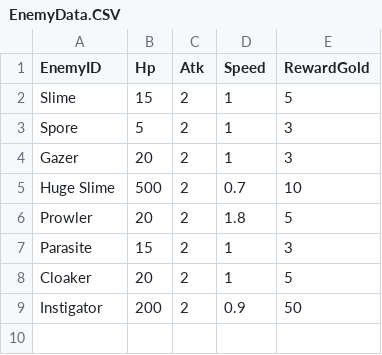
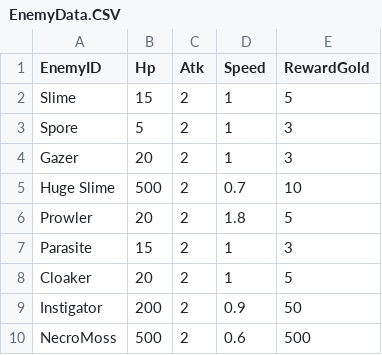
Before and after one commit to CCIT-Team/De.co, a CSV file: Assets/Resources/EnemyData.CSV, drawn as a sheet.

```diff
--- a/Assets/Resources/EnemyData.CSV
+++ b/Assets/Resources/EnemyData.CSV
@@ -9 +9,2 @@ Cloaker,20,2,1,5,,,
 Instigator,200,2,0.9,50,,,
+NecroMoss,500,2,0.6,500,,,
```
Also changed, not shown: Assets/Resources/WaveData.CSV, 13 other files.
